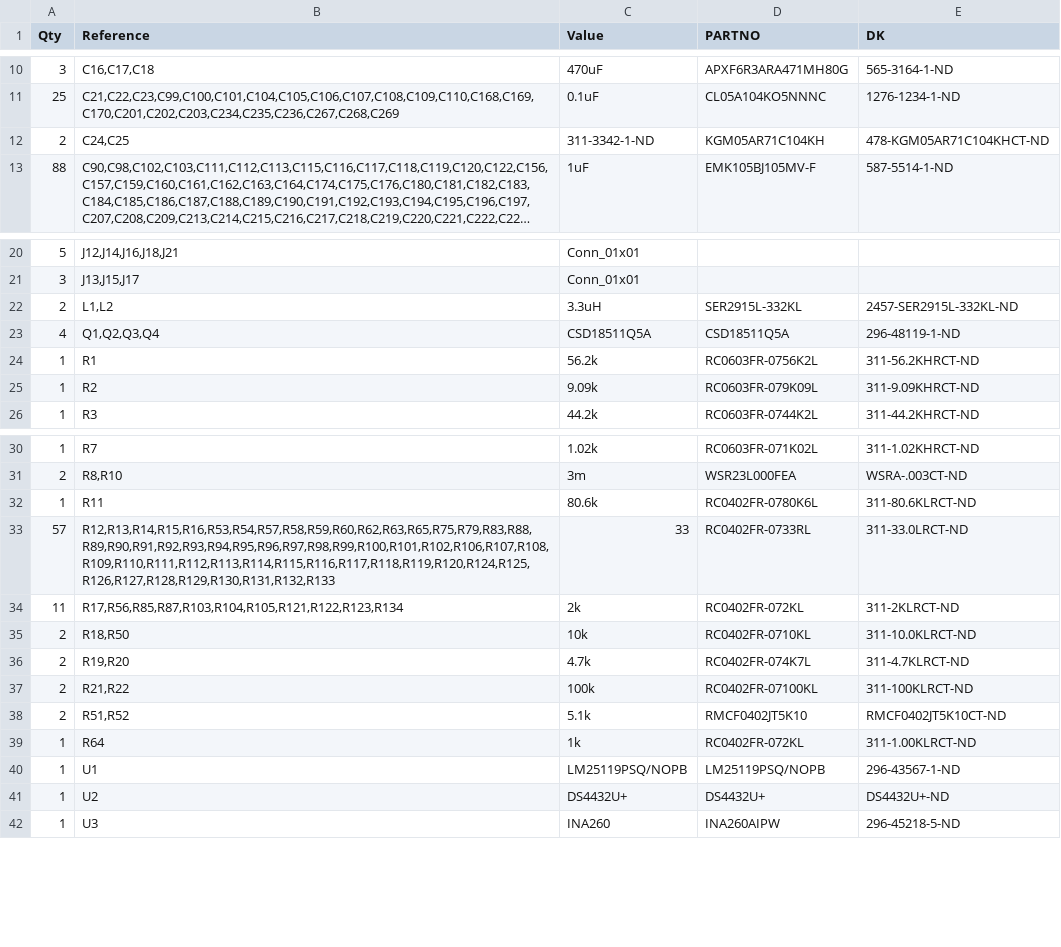
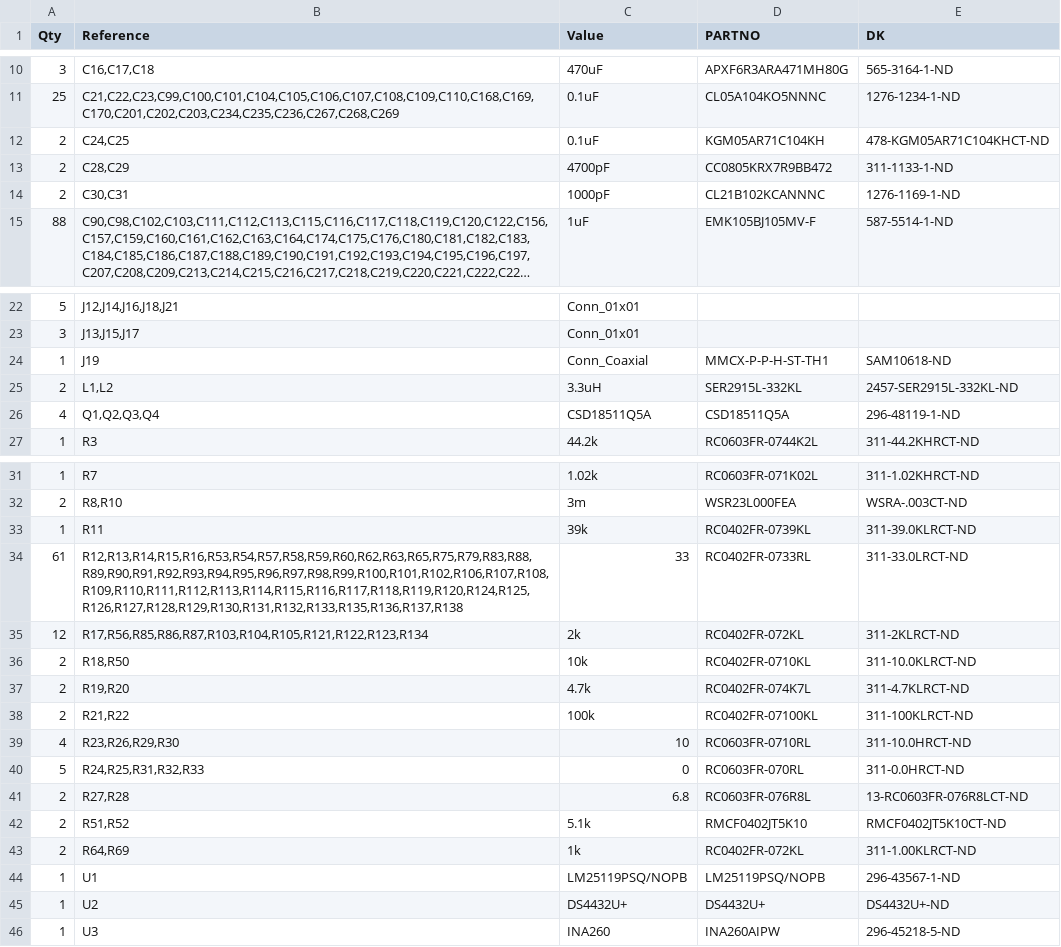
Before and after one commit to The-256-Foundation/Ember-One, a CSV file: Manufacturing Files/emberone BOM.csv, drawn as a sheet; only a part is shown, gaps mark what is left out; long unchanged cells end in …; removed rows and columns are numbered as before the commit, all else as after; the diff covers the shown part only; the diff names each change by its address in the sheet, - before the commit and + after, or states it on an @@ line.

```diff
--- a/Manufacturing Files/emberone BOM.csv
+++ b/Manufacturing Files/emberone BOM.csv
-C12 (Value): 311-3342-1-ND
+C12 (Value): 0.1uF
+row 13: 2 | C28,C29 | 4700pF | CC0805KRX7R9BB472 | 311-1133-1-ND
+row 14: 2 | C30,C31 | 1000pF | CL21B102KCANNNC | 1276-1169-1-ND
+row 24: 1 | J19 | Conn_Coaxial | MMCX-P-P-H-ST-TH1 | SAM10618-ND
-row 24: 1 | R1 | 56.2k | RC0603FR-0756K2L | 311-56.2KHRCT-ND
-row 25: 1 | R2 | 9.09k | RC0603FR-079K09L | 311-9.09KHRCT-ND
-C33 (Value): 80.6k
+C33 (Value): 39k
-D33 (PARTNO): RC0402FR-0780K6L
+D33 (PARTNO): RC0402FR-0739KL
-E33 (DK): 311-80.6KLRCT-ND
+E33 (DK): 311-39.0KLRCT-ND
-A34 (Qty): 57
+A34 (Qty): 61
-B34 (Reference): R12,R13,R14,R15,R16,R53,R54,R57,R58,R59,R60,R62,R63,R65,R75,R79,R83,R88,R89,R90,R91,R92,R93,R94,R95,R96,R97,R98,R99,R100,R101,R102,R106,R107,R108,R109,R110,R111,R112,R113,R114,R115,R116,R117,R118,R119,R120,R124,R125,R126,R127,R128,R129,R130,R131,R132,R133
+B34 (Reference): R12,R13,R14,R15,R16,R53,R54,R57,R58,R59,R60,R62,R63,R65,R75,R79,R83,R88,R89,R90,R91,R92,R93,R94,R95,R96,R97,R98,R99,R100,R101,R102,R106,R107,R108,R109,R110,R111,R112,R113,R114,R115,R116,R117,R118,R119,R120,R124,R125,R126,R127,R128,R129,R130,R131,R132,R133,R135,R136,R137,R138
-A35 (Qty): 11
+A35 (Qty): 12
-B35 (Reference): R17,R56,R85,R87,R103,R104,R105,R121,R122,R123,R134
+B35 (Reference): R17,R56,R85,R86,R87,R103,R104,R105,R121,R122,R123,R134
+row 39: 4 | R23,R26,R29,R30 | 10 | RC0603FR-0710RL | 311-10.0HRCT-ND
+row 40: 5 | R24,R25,R31,R32,R33 | 0 | RC0603FR-070RL | 311-0.0HRCT-ND
+row 41: 2 | R27,R28 | 6.8 | RC0603FR-076R8L | 13-RC0603FR-076R8LCT-ND
-A43 (Qty): 1
+A43 (Qty): 2
-B43 (Reference): R64
+B43 (Reference): R64,R69
```
Also changed, not shown: 4 edited cells elsewhere in this file, 22 other files.
